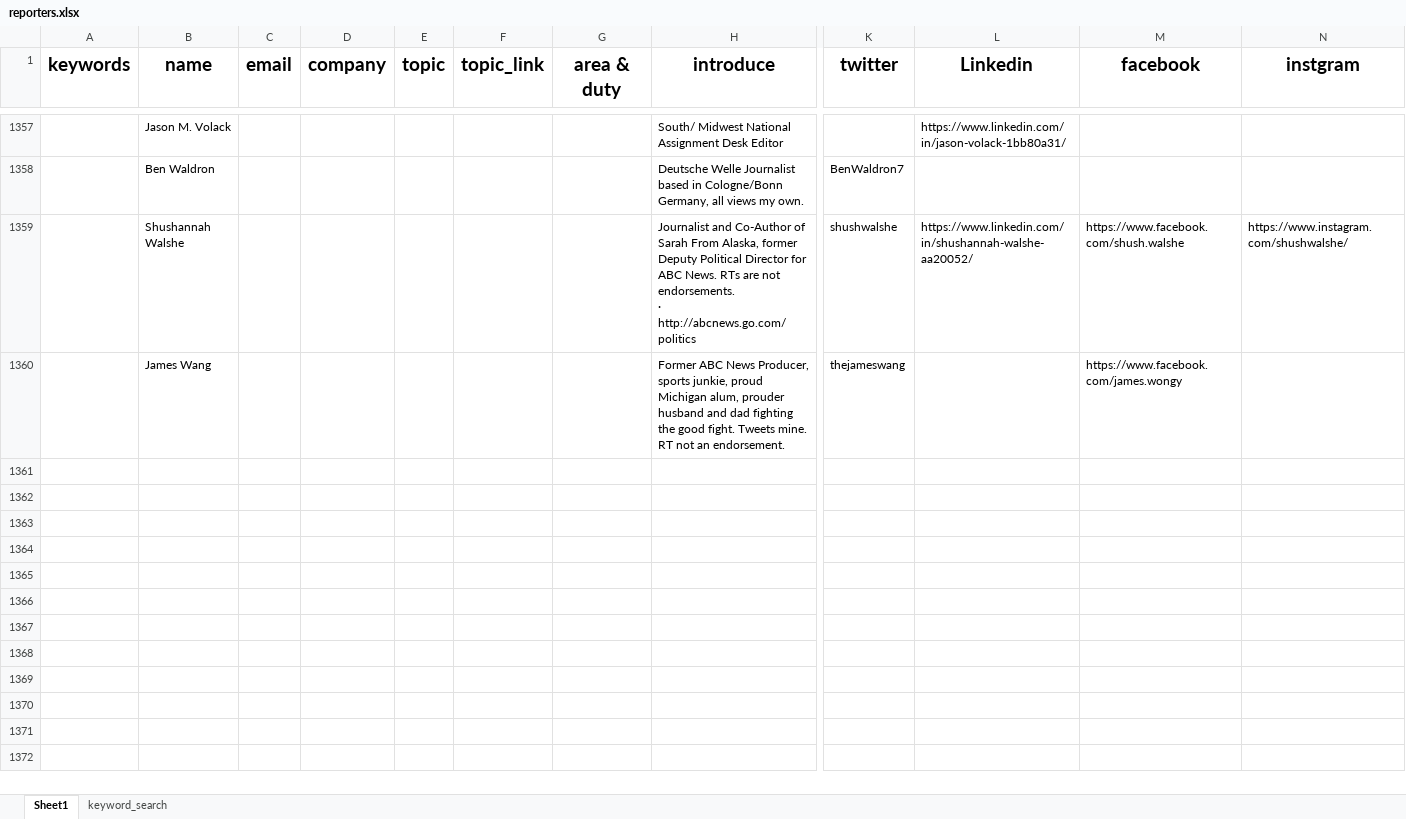
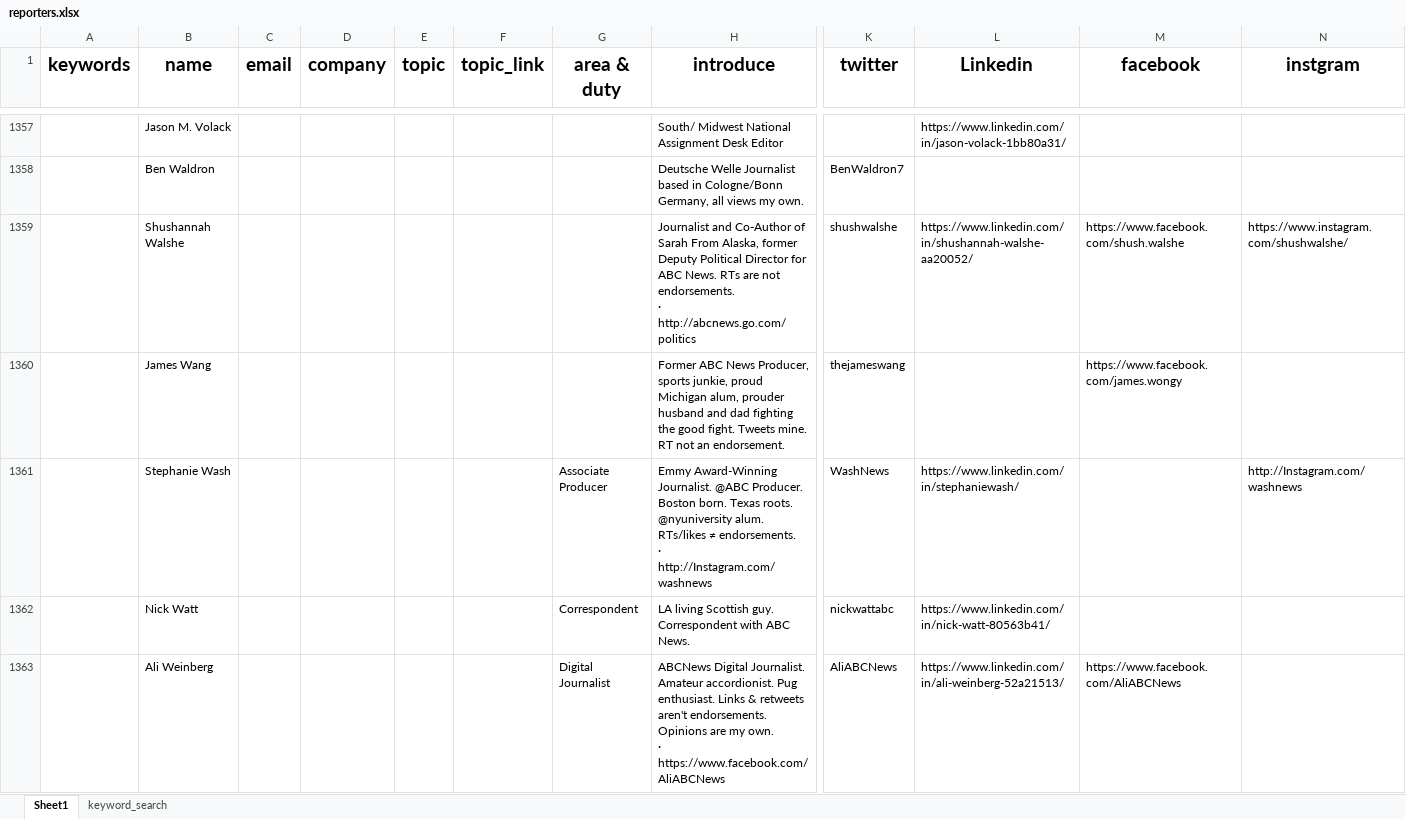
Before and after one commit to wuoshiwzm/journalist_contact, an Excel workbook: reporters.xlsx, sheet Sheet1, drawn as a sheet; only a part is shown, gaps mark what is left out; values as stored, in another font and other column widths than the file's, no borders; rows hold the shown columns only; ↵ is a line break in a cell; the diff covers the shown part only; the diff names each change by its address in the sheet, - before the commit and + after, or states it on an @@ line.

Commit message:
3-2

```diff
--- a/reporters.xlsx (sheet Sheet1)
+++ b/reporters.xlsx (sheet Sheet1)
+row 1361:  | Stephanie Wash |  |  |  |  | Associate Producer | Emmy Award-Winning Journalist. @ABC Producer. Boston born. Texas roots. @nyuniversity alum. RTs/likes ≠ endorsements. ↵ · http://Instagram.com/washnews | WashNews | https://www.linkedin.com/in/stephaniewash/ |  | http://Instagram.com/washnews
+row 1362:  | Nick Watt |  |  |  |  | Correspondent | LA living Scottish guy. Correspondent with ABC News. | nickwattabc | https://www.linkedin.com/in/nick-watt-80563b41/
+row 1363:  | Ali Weinberg |  |  |  |  | Digital Journalist | ABCNews Digital Journalist. Amateur accordionist. Pug enthusiast. Links & retweets aren't endorsements. Opinions are my own. ↵ · https://www.facebook.com/AliABCNews | AliABCNews | https://www.linkedin.com/in/ali-weinberg-52a21513/ | https://www.facebook.com/AliABCNews
```
Also changed, not shown: 8 added rows elsewhere in this sheet.
